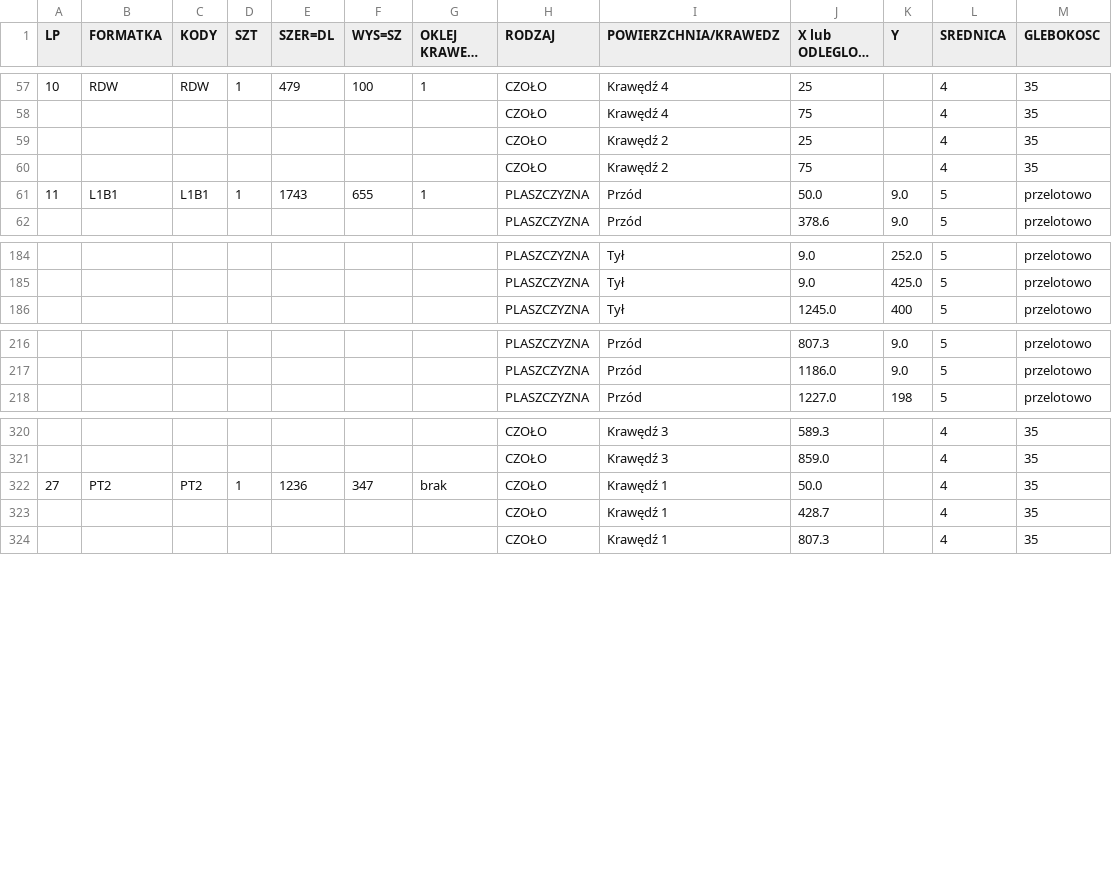
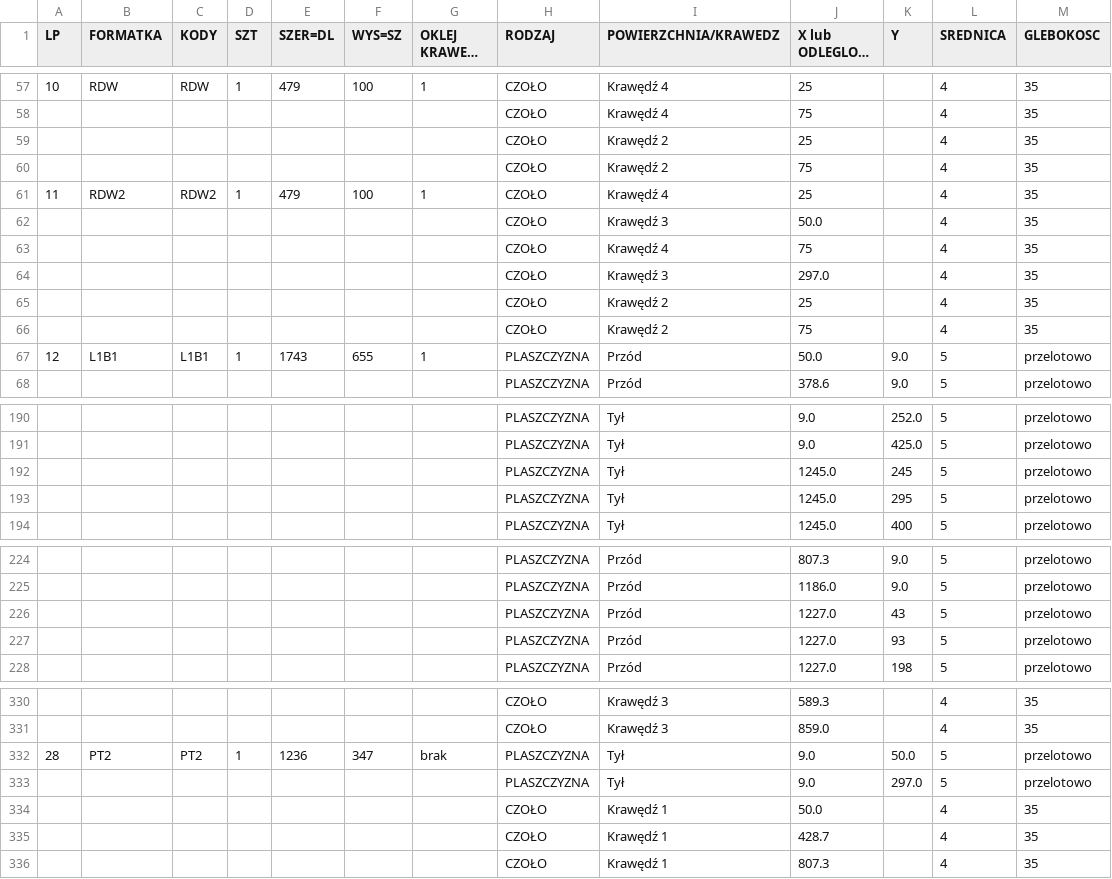
Before and after one commit to toboche/home-furniture, a CSV file: pralnia/wyniki/kalkulator_nawierty.csv, drawn as a sheet; only a part is shown, gaps mark what is left out; long unchanged cells end in …; addresses are those after the commit; the diff names each change by its address in the sheet, - before the commit and + after, or states it on an @@ line.

```diff
--- a/pralnia/wyniki/kalkulator_nawierty.csv
+++ b/pralnia/wyniki/kalkulator_nawierty.csv
+row 59:  |  |  |  |  |  |  | CZOŁO | Krawędź 2 | 25 |  | 4 | 35
+row 60:  |  |  |  |  |  |  | CZOŁO | Krawędź 2 | 75 |  | 4 | 35
+row 61: 11 | RDW2 | RDW2 | 1 | 479 | 100 | 1 | CZOŁO | Krawędź 4 | 25 |  | 4 | 35
+row 62:  |  |  |  |  |  |  | CZOŁO | Krawędź 3 | 50.0 |  | 4 | 35
+row 63:  |  |  |  |  |  |  | CZOŁO | Krawędź 4 | 75 |  | 4 | 35
+row 64:  |  |  |  |  |  |  | CZOŁO | Krawędź 3 | 297.0 |  | 4 | 35
@@ column A (LP) renumbered between rows 67 and 351 @@
+row 192:  |  |  |  |  |  |  | PLASZCZYZNA | Tył | 1245.0 | 245 | 5 | przelotowo
+row 193:  |  |  |  |  |  |  | PLASZCZYZNA | Tył | 1245.0 | 295 | 5 | przelotowo
+row 226:  |  |  |  |  |  |  | PLASZCZYZNA | Przód | 1227.0 | 43 | 5 | przelotowo
+row 227:  |  |  |  |  |  |  | PLASZCZYZNA | Przód | 1227.0 | 93 | 5 | przelotowo
-H332 (RODZAJ): CZOŁO
+H332 (RODZAJ): PLASZCZYZNA
-I332 (POWIERZCHNIA/KRAWEDZ): Krawędź 1
+I332 (POWIERZCHNIA/KRAWEDZ): Tył
-J332 (X lub ODLEGLOSC OD 0): 50.0
+J332 (X lub ODLEGLOSC OD 0): 9.0
-K332 (Y): (empty)
+K332 (Y): 50.0
-L332 (SREDNICA): 4
+L332 (SREDNICA): 5
-M332 (GLEBOKOSC): 35
+M332 (GLEBOKOSC): przelotowo
+row 333:  |  |  |  |  |  |  | PLASZCZYZNA | Tył | 9.0 | 297.0 | 5 | przelotowo
+row 334:  |  |  |  |  |  |  | CZOŁO | Krawędź 1 | 50.0 |  | 4 | 35
```
Also changed, not shown: pralnia/wyniki/formatki.csv, 13 other files.
